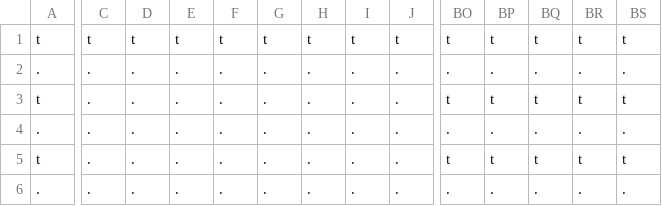
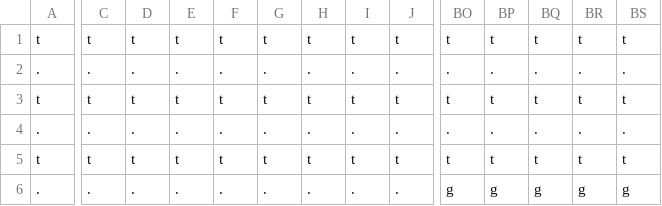
Before and after one commit to tacoroolz-create/cozy-island-game, a CSV file: underworld.csv, drawn as a sheet; only a part is shown, gaps mark what is left out; the diff covers the shown part only; the diff names each change by its address in the sheet, - before the commit and + after, or states it on an @@ line.

```diff
--- a/underworld.csv
+++ b/underworld.csv
-C3: .
+C3: t
-D3: .
+D3: t
-E3: .
+E3: t
-F3: .
+F3: t
-G3: .
+G3: t
-H3: .
+H3: t
-I3: .
+I3: t
-J3: .
+J3: t
-C5: .
+C5: t
-D5: .
+D5: t
-E5: .
+E5: t
-F5: .
+F5: t
-G5: .
+G5: t
-H5: .
+H5: t
-I5: .
+I5: t
-J5: .
+J5: t
-BO6: .
+BO6: g
-BP6: .
+BP6: g
-BQ6: .
+BQ6: g
-BR6: .
+BR6: g
-BS6: .
+BS6: g
```
Also changed, not shown: 1 added row and 45 edited cells elsewhere in this file, 43 other files.
